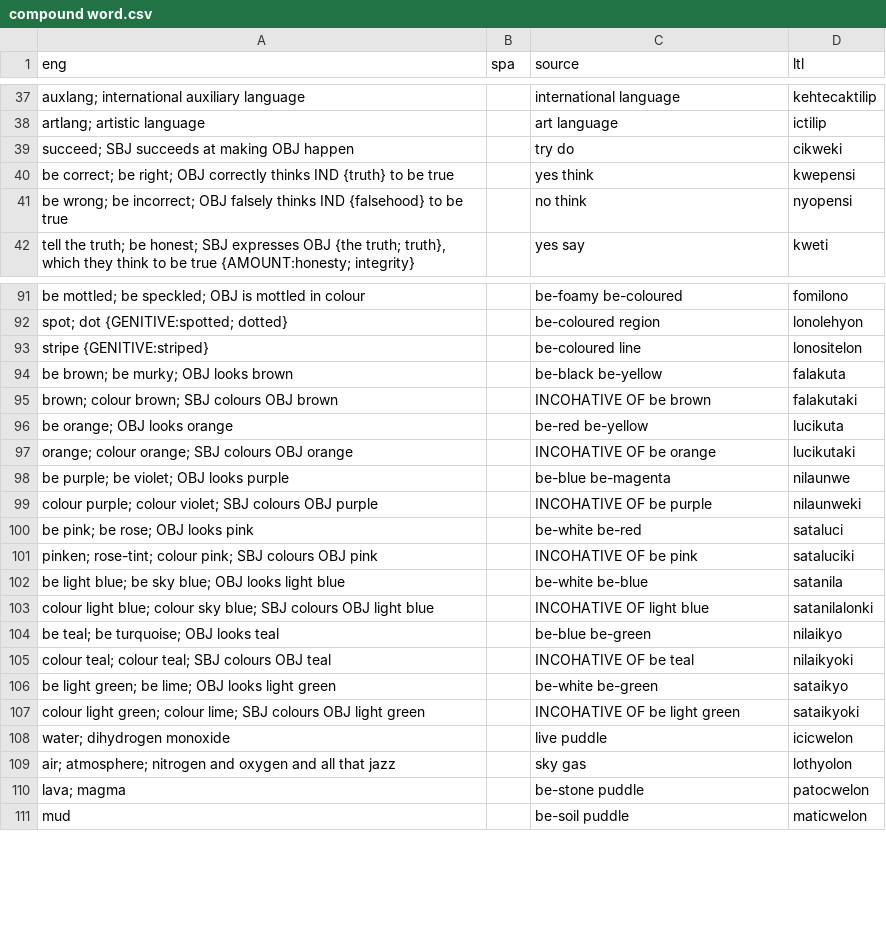
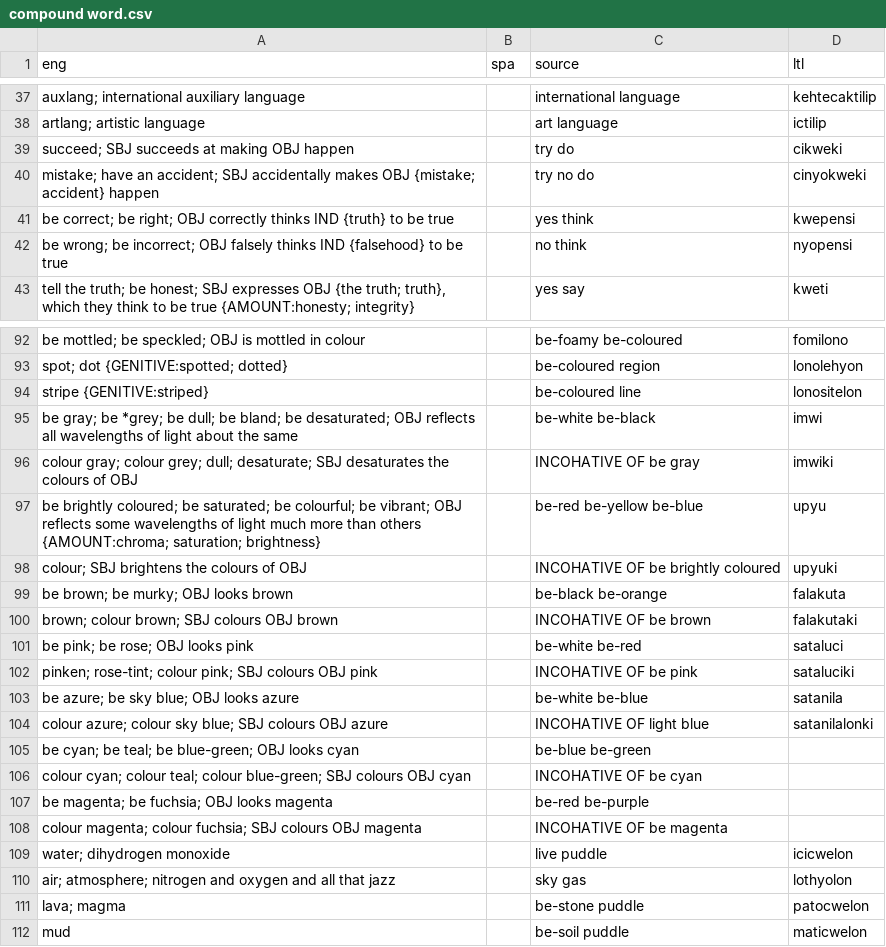
Before and after one commit to jkunimune/Djastiz, a CSV file: src/words/compound word.csv, drawn as a sheet; only a part is shown, gaps mark what is left out.

```diff
--- a/src/words/compound word.csv
+++ b/src/words/compound word.csv
@@ -39,2 +39,3 @@ artlang; artistic language,,art language,ictilip
 succeed; SBJ succeeds at making OBJ happen,,try do,cikweki
+mistake; have an accident; SBJ accidentally makes OBJ {mistake; accident} happen,,try no do,cinyokweki
 be correct; be right; OBJ correctly thinks IND {truth} to be true,,yes think,kwepensi
@@ -93,16 +94,16 @@ spot; dot {GENITIVE:spotted; dotted},,be-coloured region,lonolehyon
 stripe {GENITIVE:striped},,be-coloured line,lonositelon
-be brown; be murky; OBJ looks brown,,be-black be-yellow,falakuta
+be gray; be *grey; be dull; be bland; be desaturated; OBJ reflects all wavelengths of light about the same,,be-white be-black,imwi
+colour gray; colour grey; dull; desaturate; SBJ desaturates the colours of OBJ,,INCOHATIVE OF be gray,imwiki
+be brightly coloured; be saturated; be colourful; be vibrant; OBJ reflects some wavelengths of light much more than others {AMOUNT:chroma; saturation; brightness},,be-red be-yellow be-blue,upyu
+colour; SBJ brightens the colours of OBJ,,INCOHATIVE OF be brightly coloured,upyuki
+be brown; be murky; OBJ looks brown,,be-black be-orange,falakuta
 brown; colour brown; SBJ colours OBJ brown,,INCOHATIVE OF be brown,falakutaki
-be orange; OBJ looks orange,,be-red be-yellow,lucikuta
-orange; colour orange; SBJ colours OBJ orange,,INCOHATIVE OF be orange,lucikutaki
-be purple; be violet; OBJ looks purple,,be-blue be-magenta,nilaunwe
-colour purple; colour violet; SBJ colours OBJ purple,,INCOHATIVE OF be purple,nilaunweki
 be pink; be rose; OBJ looks pink,,be-white be-red,sataluci
 pinken; rose-tint; colour pink; SBJ colours OBJ pink,,INCOHATIVE OF be pink,sataluciki
-be light blue; be sky blue; OBJ looks light blue,,be-white be-blue,satanila
-colour light blue; colour sky blue; SBJ colours OBJ light blue,,INCOHATIVE OF light blue,satanilalonki
-be teal; be turquoise; OBJ looks teal,,be-blue be-green,nilaikyo
-colour teal; colour teal; SBJ colours OBJ teal,,INCOHATIVE OF be teal,nilaikyoki
-be light green; be lime; OBJ looks light green,,be-white be-green,sataikyo
-colour light green; colour lime; SBJ colours OBJ light green,,INCOHATIVE OF be light green,sataikyoki
+be azure; be sky blue; OBJ looks azure,,be-white be-blue,satanila
+colour azure; colour sky blue; SBJ colours OBJ azure,,INCOHATIVE OF light blue,satanilalonki
+be cyan; be teal; be blue-green; OBJ looks cyan,,be-blue be-green,
+colour cyan; colour teal; colour blue-green; SBJ colours OBJ cyan,,INCOHATIVE OF be cyan,
+be magenta; be fuchsia; OBJ looks magenta,,be-red be-purple,
+colour magenta; colour fuchsia; SBJ colours OBJ magenta,,INCOHATIVE OF be magenta,
 water; dihydrogen monoxide,,live puddle,icicwelon
```
Also changed, not shown: src/words/loanword.csv, src/words/numeral.csv, 1 other file.
